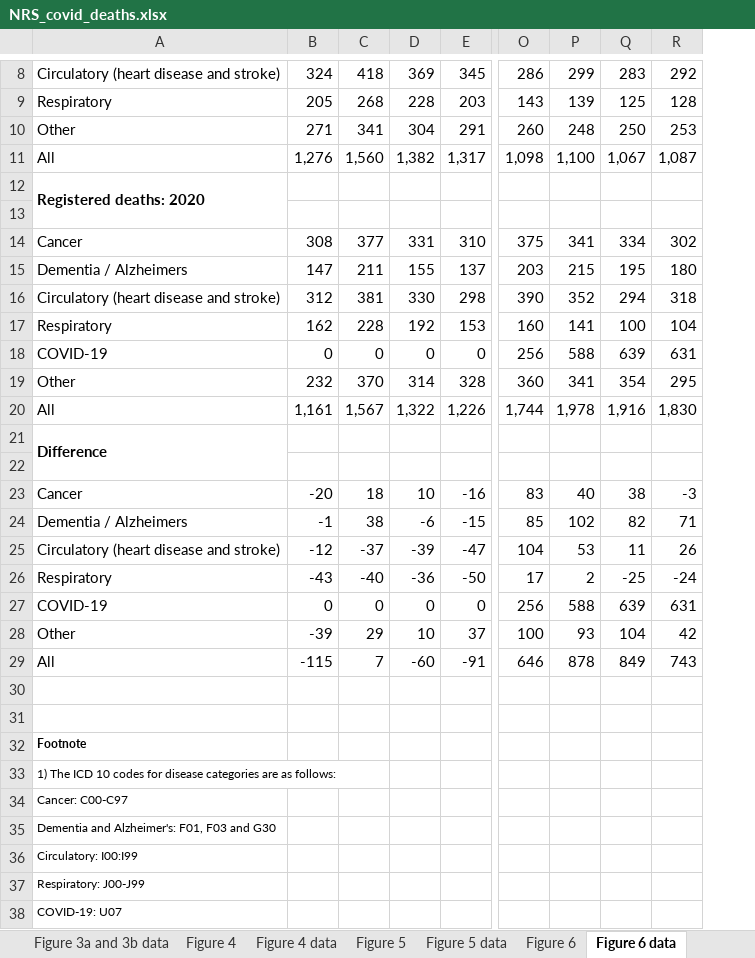
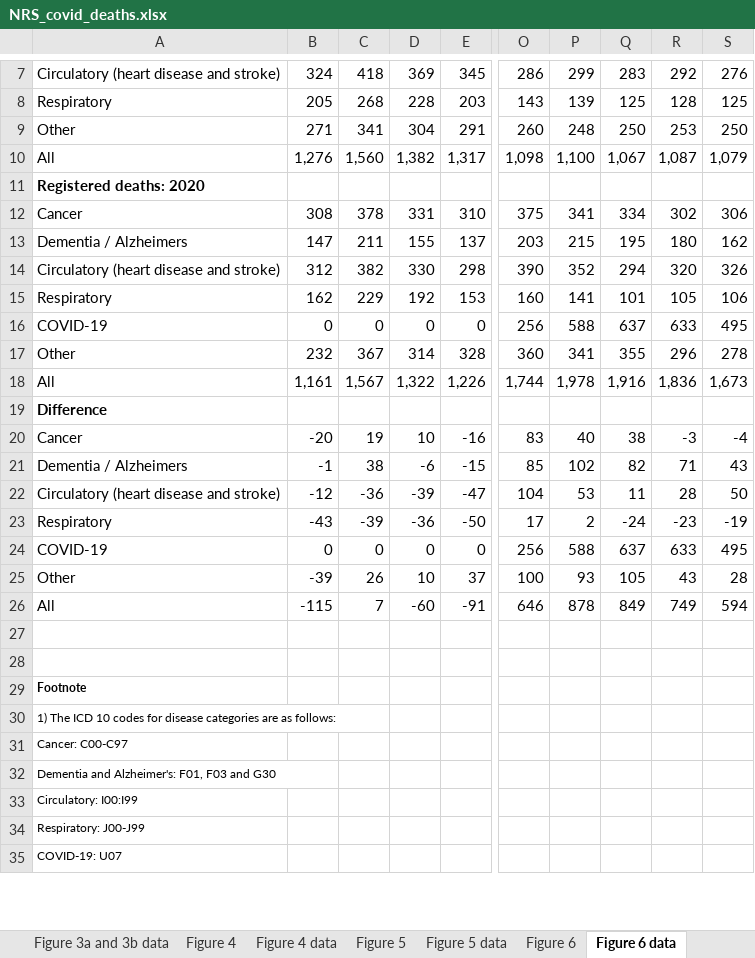
Before and after one commit to jakeybob/covid19-scotland, an Excel workbook: data/NRS_covid_deaths.xlsx, sheet Figure 6 data, drawn as a sheet; only a part is shown, gaps mark what is left out; values as stored, in another font and other column widths than the file's, no borders; removed rows and columns are numbered as before the commit, all else as after; rows hold the shown columns only; the diff covers the shown part only; the diff names each change by its address in the sheet, - before the commit and + after, or states it on an @@ line.

```diff
--- a/data/NRS_covid_deaths.xlsx (sheet Figure 6 data)
+++ b/data/NRS_covid_deaths.xlsx (sheet Figure 6 data)
+column S, rows 7-26: 276 | 125 | 250 | 1,079 |  | 306 | 162 | 326 | 106 | 495 | 278 | 1,673 |  | -4 | 43 | 50 | -19 | 495 | 28 | 594
-A12:A13 merged
-row 13: (empty)
-C12: 377
+C12: 378
-C14: 381
+C14: 382
-R14: 318
+R14: 320
-C15: 228
+C15: 229
-Q15: 100
+Q15: 101
-R15: 104
+R15: 105
-Q16: 639
+Q16: 637
-R16: 631
+R16: 633
-C17: 370
+C17: 367
-Q17: 354
+Q17: 355
-R17: 295
+R17: 296
-R18: 1,830
+R18: 1,836
-A21:A22 merged
-row 22: (empty)
-C20: 18
+C20: 19
-C22: -37
+C22: -36
-R22: 26
+R22: 28
-C23: -40
+C23: -39
-Q23: -25
+Q23: -24
-R23: -24
+R23: -23
-Q24: 639
+Q24: 637
-R24: 631
+R24: 633
-C25: 29
+C25: 26
-Q25: 104
+Q25: 105
-R25: 42
+R25: 43
-R26: 743
+R26: 749
+A32:B32 merged
```
Also changed, not shown: 1 added row, 2 removed rows and merged cells elsewhere in this sheet, sheet Table 3 - deaths by location, sheet Figure 7 data, sheet Figure 5 data, sheet Figure 4 data, sheet Figure 2 data, sheet Table 2 - All deaths, 4 more sheets, other sheet tabs, formulas that keep their value, charts or pictures, 15 other files.
